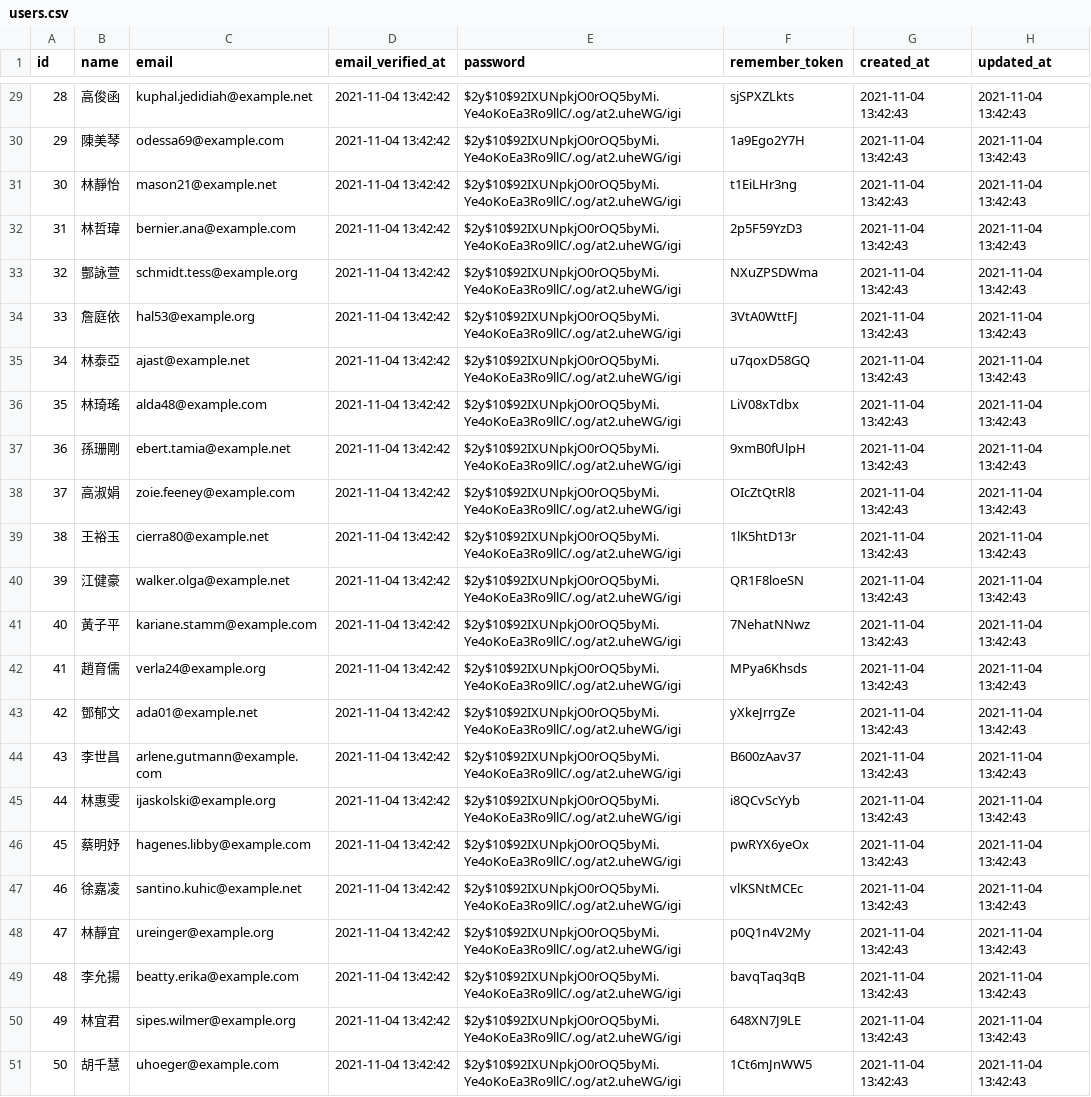
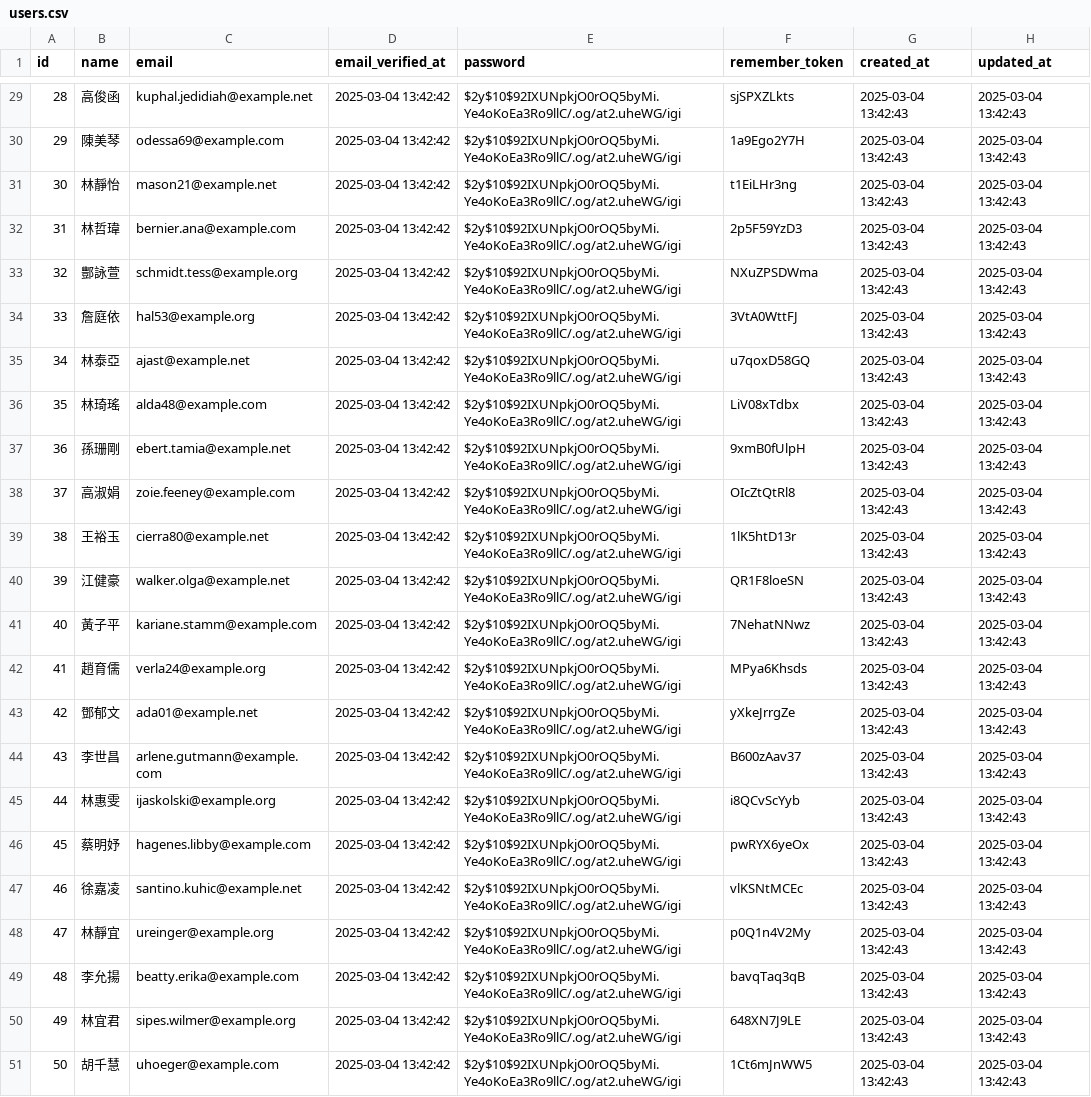
Before and after one commit to henryleeworld/laravel-seed-database-with-csv-files, a CSV file: database/seeders/csvs/users.csv, drawn as a sheet; only a part is shown, gaps mark what is left out; the diff covers the shown part only; the diff names each change by its address in the sheet, - before the commit and + after, or states it on an @@ line.

```diff
--- a/database/seeders/csvs/users.csv
+++ b/database/seeders/csvs/users.csv
-D29:D51 (email_verified_at): 2021-11-04 13:42:42
+D29:D51 (email_verified_at): 2025-03-04 13:42:42
-G29:G51 (created_at): 2021-11-04 13:42:43
+G29:G51 (created_at): 2025-03-04 13:42:43
-H29:H51 (updated_at): 2021-11-04 13:42:43
+H29:H51 (updated_at): 2025-03-04 13:42:43
```
Also changed, not shown: 81 edited cells elsewhere in this file, 24 other files.
